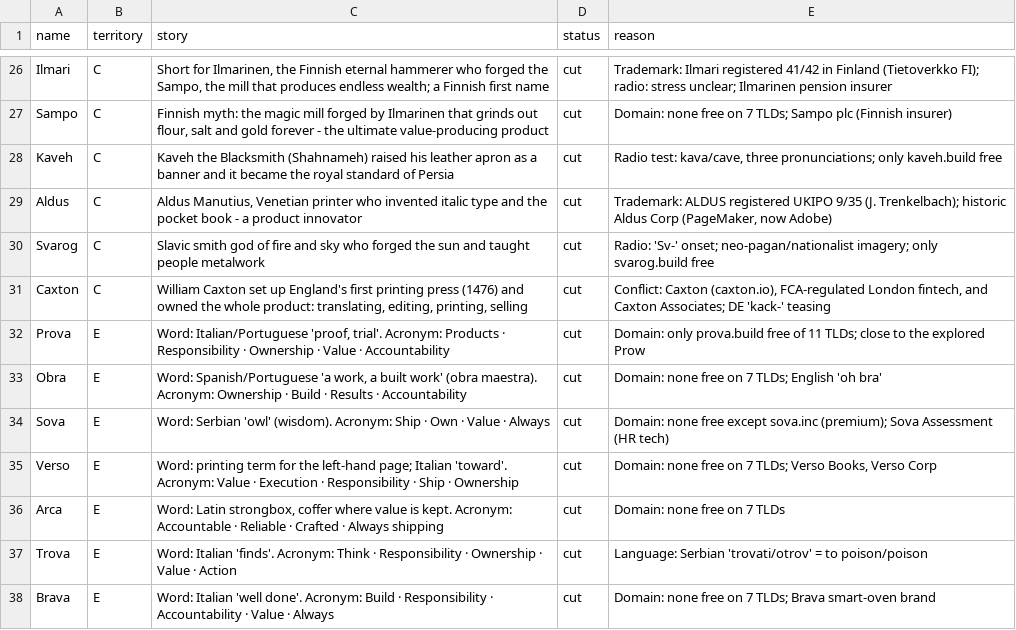
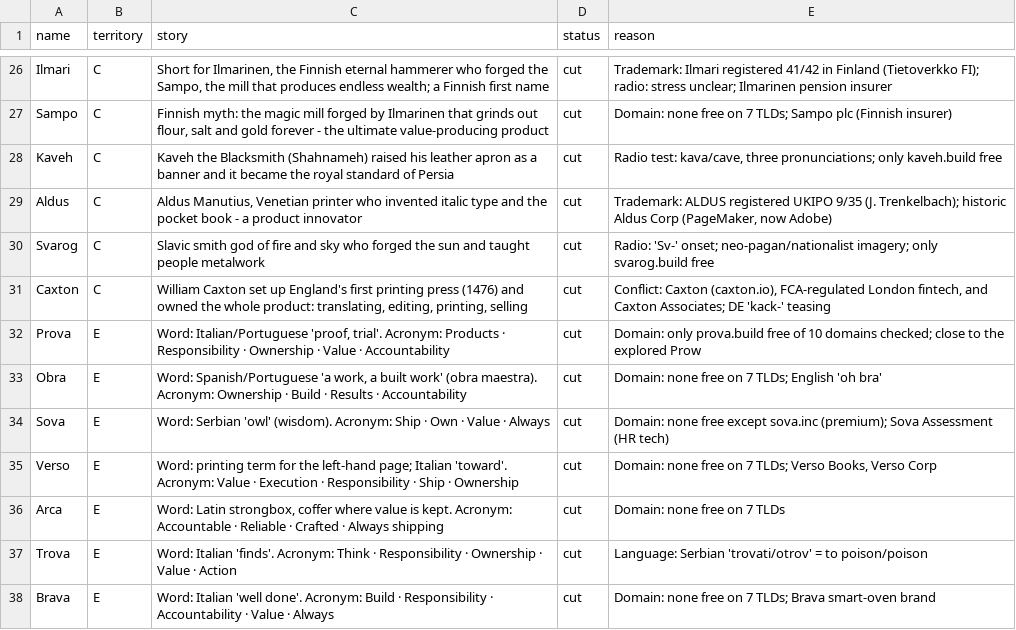
Before and after one commit to nikolamirilo/reactify-solutions, a CSV file: reactify-naming/work/candidates.csv, drawn as a sheet; only a part is shown, gaps mark what is left out.

```diff
--- a/reactify-naming/work/candidates.csv
+++ b/reactify-naming/work/candidates.csv
@@ -31,3 +31,3 @@ Svarog,C,Slavic smith god of fire and sky who forged the sun and taught people m
 Caxton,C,"William Caxton set up England's first printing press (1476) and owned the whole product: translating, editing, printing, selling",cut,"Conflict: Caxton (caxton.io), FCA-regulated London fintech, and Caxton Associates; DE 'kack-' teasing"
-Prova,E,"Word: Italian/Portuguese 'proof, trial'. Acronym: Products · Responsibility · Ownership · Value · Accountability",cut,Domain: only prova.build free of 11 TLDs; close to the explored Prow
+Prova,E,"Word: Italian/Portuguese 'proof, trial'. Acronym: Products · Responsibility · Ownership · Value · Accountability",cut,Domain: only prova.build free of 10 domains checked; close to the explored Prow
 Obra,E,"Word: Spanish/Portuguese 'a work, a built work' (obra maestra). Acronym: Ownership · Build · Results · Accountability",cut,Domain: none free on 7 TLDs; English 'oh bra'
```
Also changed, not shown: 14 other files.
